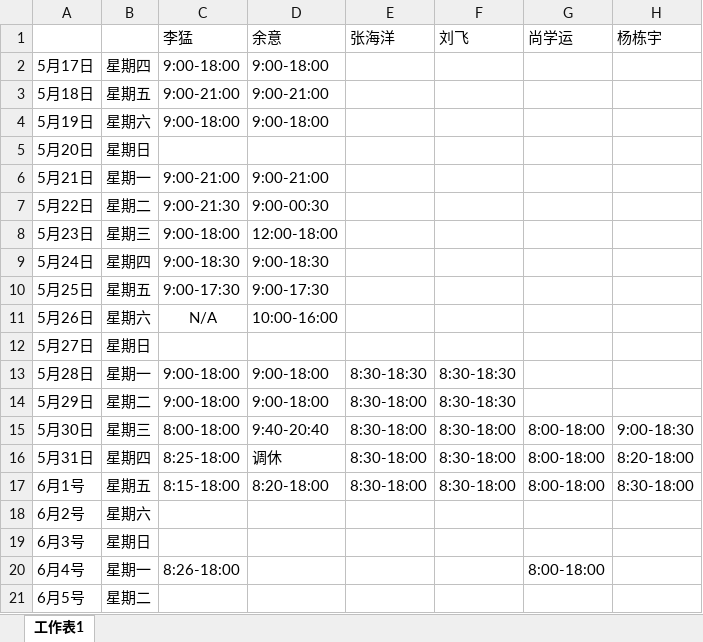
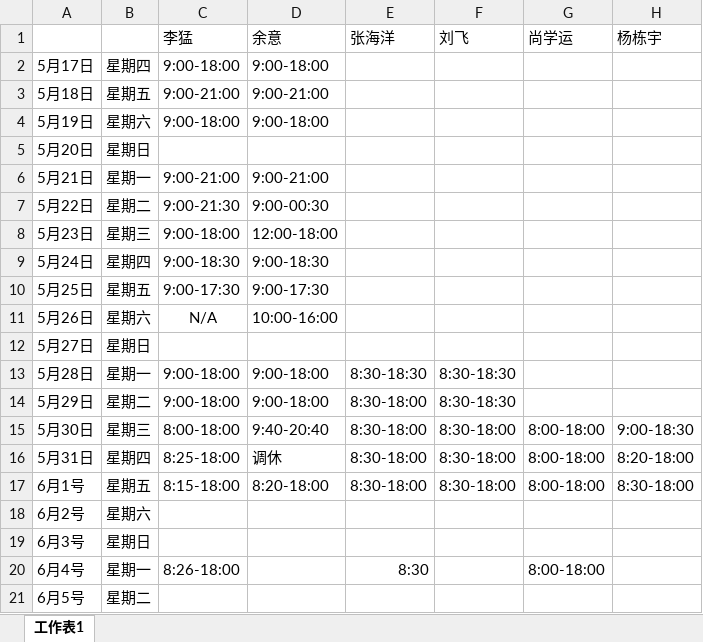
Before and after one commit to RookieFirst/worktime, an Excel workbook: 临港工作时间表.xlsx, sheet 工作表1, drawn as a sheet; values as stored, in another font and other column widths than the file's, no borders; the diff names each change by its address in the sheet, - before the commit and + after, or states it on an @@ line.

Commit message:
一次

```diff
--- a/临港工作时间表.xlsx (sheet 工作表1)
+++ b/临港工作时间表.xlsx (sheet 工作表1)
-E20 (张海洋): (empty)
+E20 (张海洋): 8:30
```
